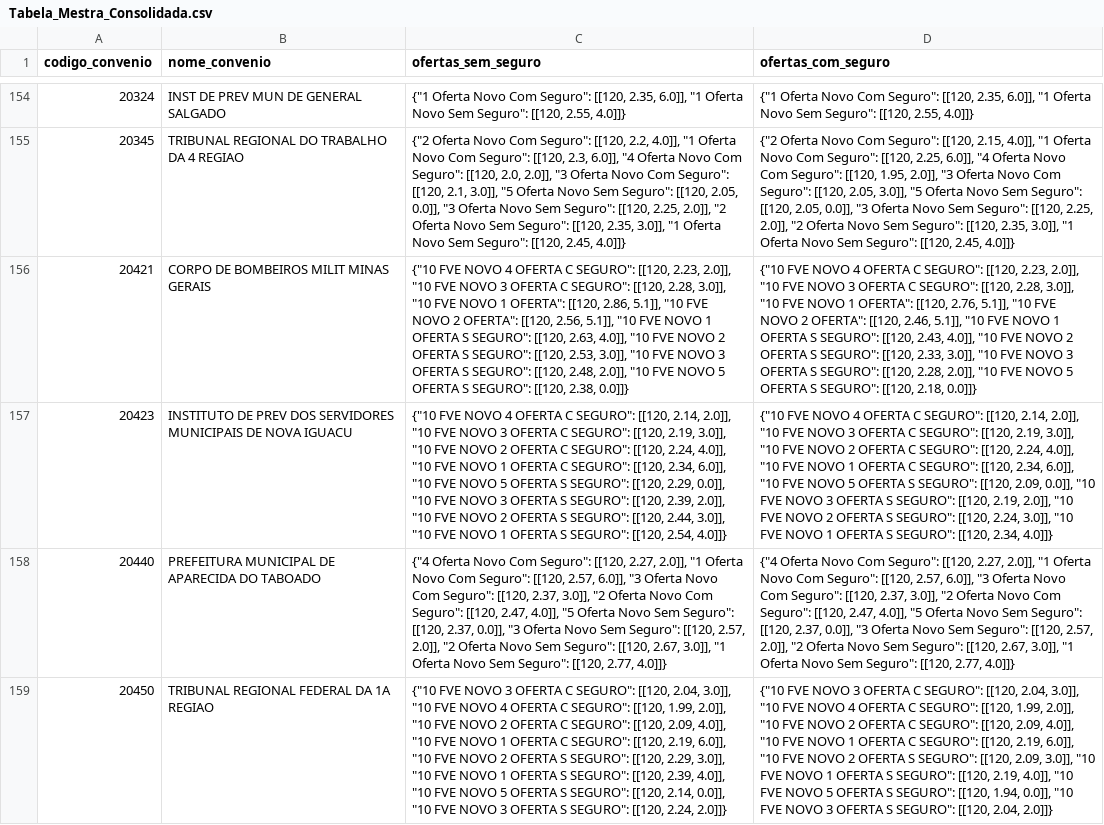
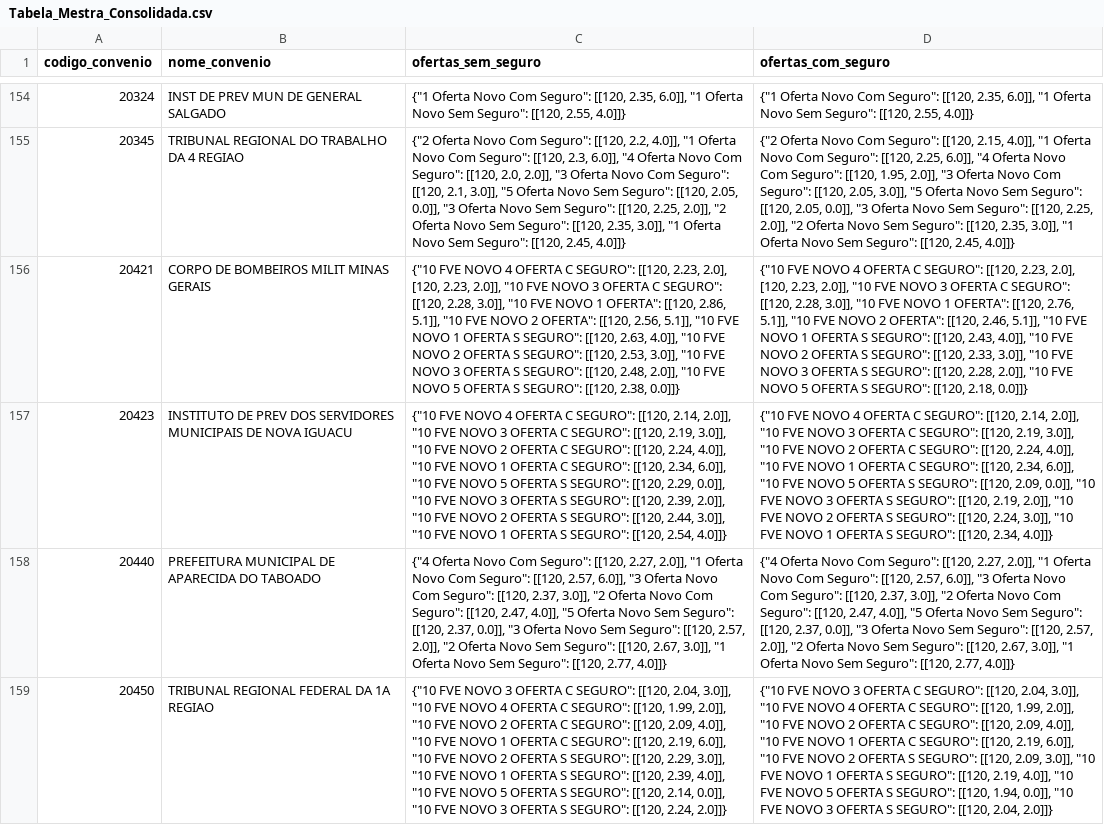
Before and after one commit to JoelLMelo/tabelas-taxas-consignado, a CSV file: Tabela_Mestra_Consolidada.csv, drawn as a sheet; only a part is shown, gaps mark what is left out; the diff covers the shown part only; the diff names each change by its address in the sheet, - before the commit and + after, or states it on an @@ line.

```diff
--- a/Tabela_Mestra_Consolidada.csv
+++ b/Tabela_Mestra_Consolidada.csv
-C156 (ofertas_sem_seguro): …[[120, 2.23, 2.0]], "10…
+C156 (ofertas_sem_seguro): …[[120, 2.23, 2.0], [120, 2.23, 2.0]], "10…
-D156 (ofertas_com_seguro): …[[120, 2.23, 2.0]], "10…
+D156 (ofertas_com_seguro): …[[120, 2.23, 2.0], [120, 2.23, 2.0]], "10…
```
Also changed, not shown: 18 edited cells elsewhere in this file.
